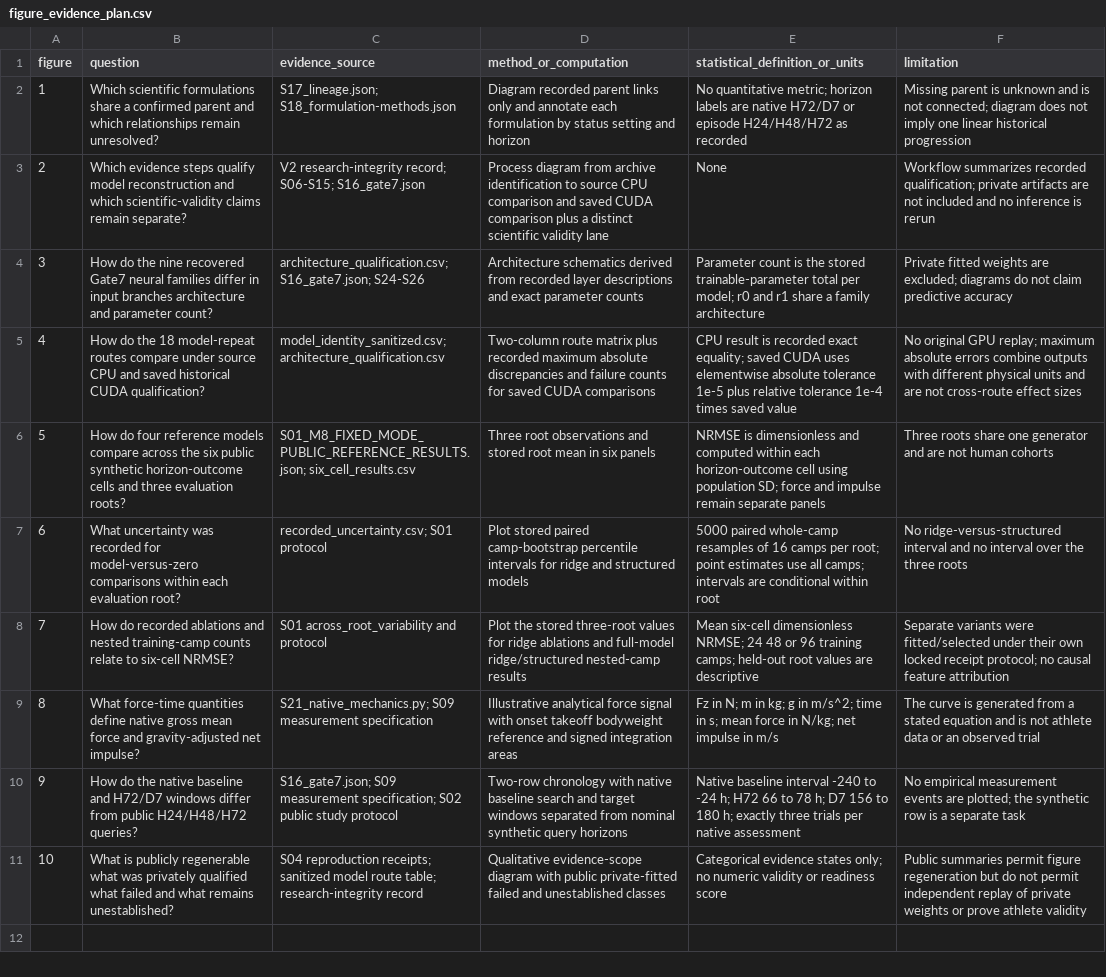
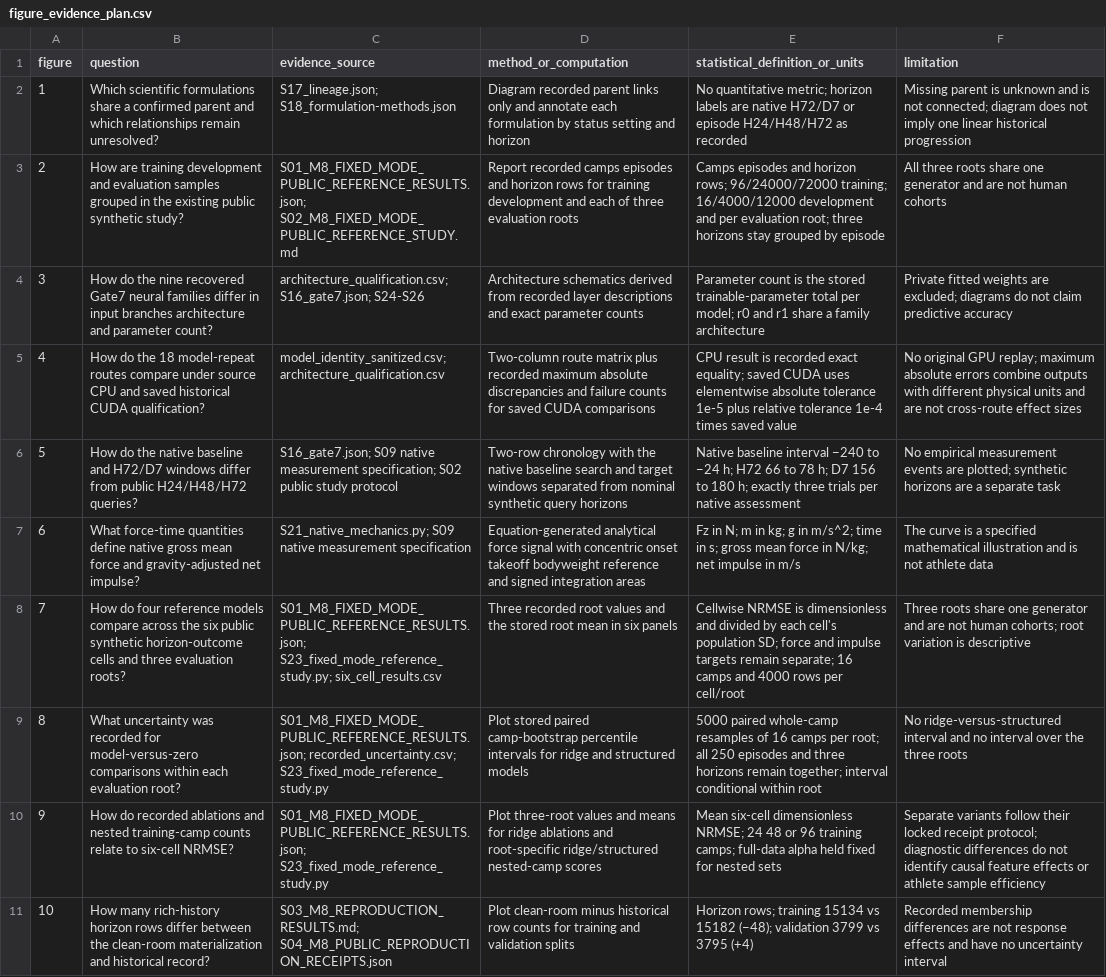
Before and after one commit to Litju/CMJRecoveryDynamicsBench, a CSV file: docs/manuscript/v3/reports/figure_evidence_plan.csv, drawn as a sheet; the diff names each change by its address in the sheet, - before the commit and + after, or states it on an @@ line.

```diff
--- a/docs/manuscript/v3/reports/figure_evidence_plan.csv
+++ b/docs/manuscript/v3/reports/figure_evidence_plan.csv
-B3 (question): Which evidence steps qualify model reconstruction and which scientific-validity claims remain separate?
+B3 (question): How are training development and evaluation samples grouped in the existing public synthetic study?
-C3 (evidence_source): V2 research-integrity record; S06-S15; S16_gate7.json
+C3 (evidence_source): S01_M8_FIXED_MODE_PUBLIC_REFERENCE_RESULTS.json; S02_M8_FIXED_MODE_PUBLIC_REFERENCE_STUDY.md
-D3 (method_or_computation): Process diagram from archive identification to source CPU comparison and saved CUDA comparison plus a distinct scientific validity lane
+D3 (method_or_computation): Report recorded camps episodes and horizon rows for training development and each of three evaluation roots
-E3 (statistical_definition_or_units): None
+E3 (statistical_definition_or_units): Camps episodes and horizon rows; 96/24000/72000 training; 16/4000/12000 development and per evaluation root; three horizons stay grouped by episode
-F3 (limitation): Workflow summarizes recorded qualification; private artifacts are not included and no inference is rerun
+F3 (limitation): All three roots share one generator and are not human cohorts
-B6 (question): How do four reference models compare across the six public synthetic horizon-outcome cells and three evaluation roots?
+B6 (question): How do the native baseline and H72/D7 windows differ from public H24/H48/H72 queries?
-C6 (evidence_source): S01_M8_FIXED_MODE_PUBLIC_REFERENCE_RESULTS.json; six_cell_results.csv
+C6 (evidence_source): S16_gate7.json; S09 native measurement specification; S02 public study protocol
-D6 (method_or_computation): Three root observations and stored root mean in six panels
+D6 (method_or_computation): Two-row chronology with the native baseline search and target windows separated from nominal synthetic query horizons
-E6 (statistical_definition_or_units): NRMSE is dimensionless and computed within each horizon-outcome cell using population SD; force and impulse remain separate panels
+E6 (statistical_definition_or_units): Native baseline interval −240 to −24 h; H72 66 to 78 h; D7 156 to 180 h; exactly three trials per native assessment
-F6 (limitation): Three roots share one generator and are not human cohorts
+F6 (limitation): No empirical measurement events are plotted; synthetic horizons are a separate task
-B7 (question): What uncertainty was recorded for model-versus-zero comparisons within each evaluation root?
+B7 (question): What force-time quantities define native gross mean force and gravity-adjusted net impulse?
-C7 (evidence_source): recorded_uncertainty.csv; S01 protocol
+C7 (evidence_source): S21_native_mechanics.py; S09 native measurement specification
-D7 (method_or_computation): Plot stored paired camp-bootstrap percentile intervals for ridge and structured models
+D7 (method_or_computation): Equation-generated analytical force signal with concentric onset takeoff bodyweight reference and signed integration areas
-E7 (statistical_definition_or_units): 5000 paired whole-camp resamples of 16 camps per root; point estimates use all camps; intervals are conditional within root
+E7 (statistical_definition_or_units): Fz in N; m in kg; g in m/s^2; time in s; gross mean force in N/kg; net impulse in m/s
-F7 (limitation): No ridge-versus-structured interval and no interval over the three roots
+F7 (limitation): The curve is a specified mathematical illustration and is not athlete data
-B8 (question): How do recorded ablations and nested training-camp counts relate to six-cell NRMSE?
+B8 (question): How do four reference models compare across the six public synthetic horizon-outcome cells and three evaluation roots?
-C8 (evidence_source): S01 across_root_variability and protocol
+C8 (evidence_source): S01_M8_FIXED_MODE_PUBLIC_REFERENCE_RESULTS.json; S23_fixed_mode_reference_study.py; six_cell_results.csv
-D8 (method_or_computation): Plot the stored three-root values for ridge ablations and full-model ridge/structured nested-camp results
+D8 (method_or_computation): Three recorded root values and the stored root mean in six panels
-E8 (statistical_definition_or_units): Mean six-cell dimensionless NRMSE; 24 48 or 96 training camps; held-out root values are descriptive
+E8 (statistical_definition_or_units): Cellwise NRMSE is dimensionless and divided by each cell's population SD; force and impulse targets remain separate; 16 camps and 4000 rows per cell/root
-F8 (limitation): Separate variants were fitted/selected under their own locked receipt protocol; no causal feature attribution
+F8 (limitation): Three roots share one generator and are not human cohorts; root variation is descriptive
-B9 (question): What force-time quantities define native gross mean force and gravity-adjusted net impulse?
+B9 (question): What uncertainty was recorded for model-versus-zero comparisons within each evaluation root?
-C9 (evidence_source): S21_native_mechanics.py; S09 measurement specification
+C9 (evidence_source): S01_M8_FIXED_MODE_PUBLIC_REFERENCE_RESULTS.json; recorded_uncertainty.csv; S23_fixed_mode_reference_study.py
-D9 (method_or_computation): Illustrative analytical force signal with onset takeoff bodyweight reference and signed integration areas
+D9 (method_or_computation): Plot stored paired camp-bootstrap percentile intervals for ridge and structured models
-E9 (statistical_definition_or_units): Fz in N; m in kg; g in m/s^2; time in s; mean force in N/kg; net impulse in m/s
+E9 (statistical_definition_or_units): 5000 paired whole-camp resamples of 16 camps per root; all 250 episodes and three horizons remain together; interval conditional within root
-F9 (limitation): The curve is generated from a stated equation and is not athlete data or an observed trial
+F9 (limitation): No ridge-versus-structured interval and no interval over the three roots
-B10 (question): How do the native baseline and H72/D7 windows differ from public H24/H48/H72 queries?
+B10 (question): How do recorded ablations and nested training-camp counts relate to six-cell NRMSE?
-C10 (evidence_source): S16_gate7.json; S09 measurement specification; S02 public study protocol
+C10 (evidence_source): S01_M8_FIXED_MODE_PUBLIC_REFERENCE_RESULTS.json; S23_fixed_mode_reference_study.py
-D10 (method_or_computation): Two-row chronology with native baseline search and target windows separated from nominal synthetic query horizons
+D10 (method_or_computation): Plot three-root values and means for ridge ablations and root-specific ridge/structured nested-camp scores
-E10 (statistical_definition_or_units): Native baseline interval -240 to -24 h; H72 66 to 78 h; D7 156 to 180 h; exactly three trials per native assessment
+E10 (statistical_definition_or_units): Mean six-cell dimensionless NRMSE; 24 48 or 96 training camps; full-data alpha held fixed for nested sets
-F10 (limitation): No empirical measurement events are plotted; the synthetic row is a separate task
+F10 (limitation): Separate variants follow their locked receipt protocol; diagnostic differences do not identify causal feature effects or athlete sample efficiency
-B11 (question): What is publicly regenerable what was privately qualified what failed and what remains unestablished?
+B11 (question): How many rich-history horizon rows differ between the clean-room materialization and historical record?
-C11 (evidence_source): S04 reproduction receipts; sanitized model route table; research-integrity record
+C11 (evidence_source): S03_M8_REPRODUCTION_RESULTS.md; S04_M8_PUBLIC_REPRODUCTION_RECEIPTS.json
-D11 (method_or_computation): Qualitative evidence-scope diagram with public private-fitted failed and unestablished classes
+D11 (method_or_computation): Plot clean-room minus historical row counts for training and validation splits
-E11 (statistical_definition_or_units): Categorical evidence states only; no numeric validity or readiness score
+E11 (statistical_definition_or_units): Horizon rows; training 15134 vs 15182 (−48); validation 3799 vs 3795 (+4)
-F11 (limitation): Public summaries permit figure regeneration but do not permit independent replay of private weights or prove athlete validity
+F11 (limitation): Recorded membership differences are not response effects and have no uncertainty interval
```
Also changed, not shown: docs/manuscript/v3/reports/claims_differential_audit.csv, docs/manuscript/v3/reports/claims_verification_register.csv, 55 other files.
